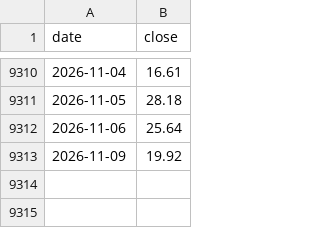
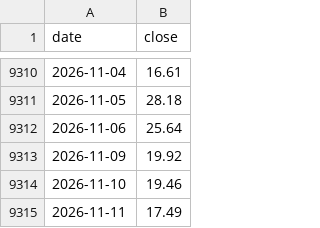
Before and after one commit to imtaehyun/tripod-signal, a CSV file: data/vix.csv, drawn as a sheet; only a part is shown, gaps mark what is left out.

```diff
--- a/data/vix.csv
+++ b/data/vix.csv
@@ -9313 +9313,3 @@ date,close
 2026-11-09,19.92
+2026-11-10,19.46
+2026-11-11,17.49
```
Also changed, not shown: data/etf.csv, data/ndx.csv.
